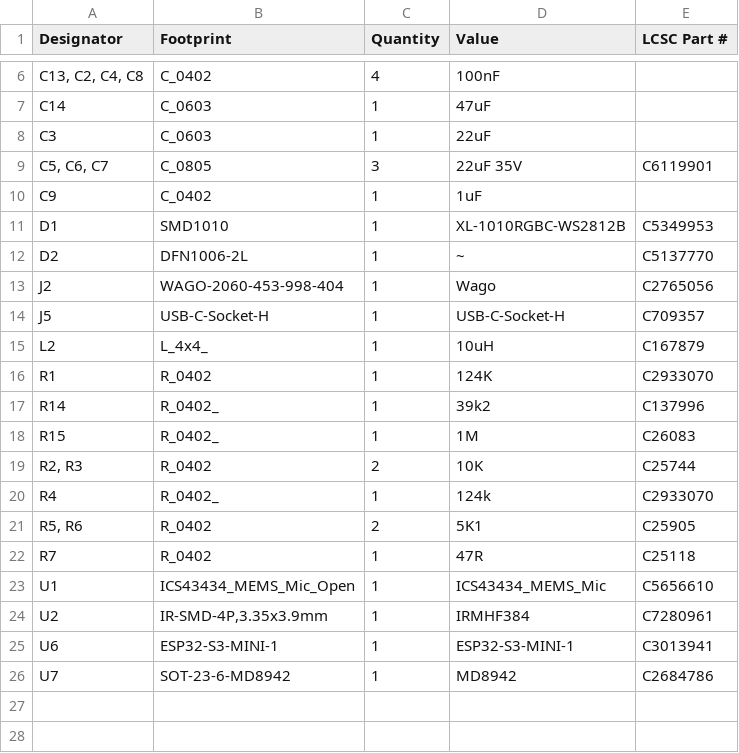
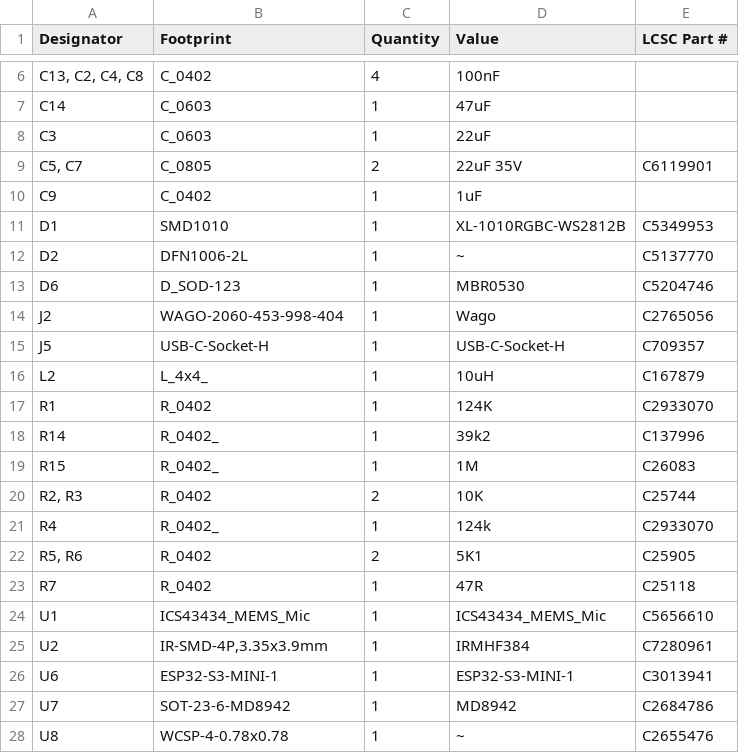
Before and after one commit to revk/ESP32-LED, a CSV file: PCB/LEDC/production/bom.csv, drawn as a sheet; only a part is shown, gaps mark what is left out.

Commit message:
New power control on LEDC

```diff
--- a/PCB/LEDC/production/bom.csv
+++ b/PCB/LEDC/production/bom.csv
@@ -8,3 +8,3 @@ C14,C_0603,1,47uF,
 C3,C_0603,1,22uF,
-"C5, C6, C7",C_0805,3,22uF 35V,C6119901
+"C5, C7",C_0805,2,22uF 35V,C6119901
 C9,C_0402,1,1uF,
@@ -12,2 +12,3 @@ D1,SMD1010,1,XL-1010RGBC-WS2812B,C5349953
 D2,DFN1006-2L,1,~,C5137770
+D6,D_SOD-123,1,MBR0530,C5204746
 J2,WAGO-2060-453-998-404,1,Wago,C2765056
@@ -22,3 +23,3 @@ R4,R_0402_,1,124k,C2933070
 R7,R_0402,1,47R,C25118
-U1,ICS43434_MEMS_Mic_Open,1,ICS43434_MEMS_Mic,C5656610
+U1,ICS43434_MEMS_Mic,1,ICS43434_MEMS_Mic,C5656610
 U2,"IR-SMD-4P,3.35x3.9mm",1,IRMHF384,C7280961
@@ -26 +27,2 @@ U6,ESP32-S3-MINI-1,1,ESP32-S3-MINI-1,C3013941
 U7,SOT-23-6-MD8942,1,MD8942,C2684786
+U8,WCSP-4-0.78x0.78,1,~,C2655476
```
Also changed, not shown: PCB/LEDC/production/designators.csv, PCB/LEDC/production/positions.csv, 7 other files.
